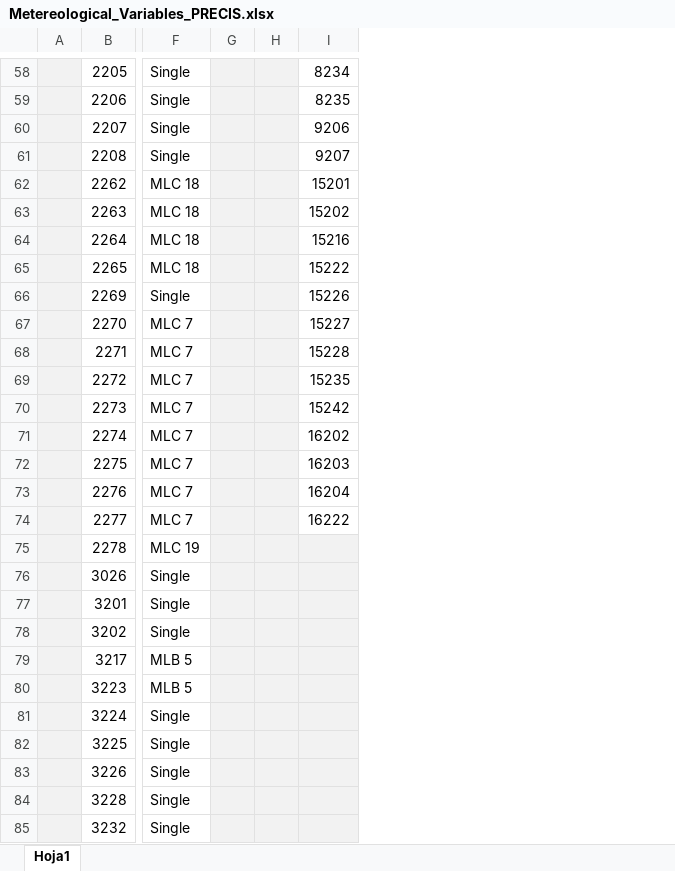
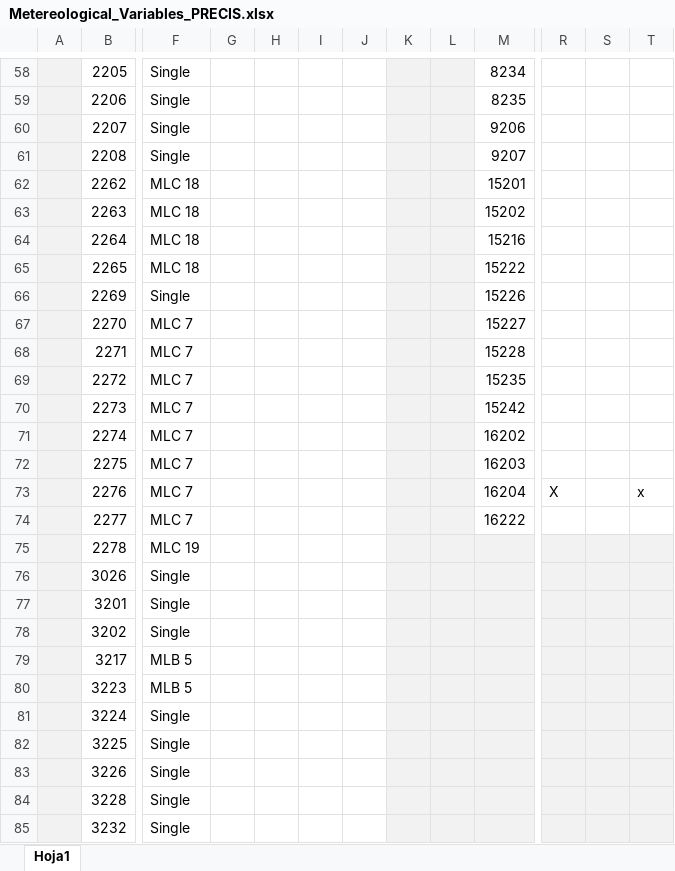
Before and after one commit to CIAT-DAPA/dapa-climate-change, an Excel workbook: trunk/PRECIS/Metereological_Variables_PRECIS.xlsx, sheet Hoja1, drawn as a sheet; only a part is shown, gaps mark what is left out; values as stored, in another font and other column widths than the file's, no borders; addresses are those after the commit; the diff covers the shown part only; the diff names each change by its address in the sheet, - before the commit and + after, or states it on an @@ line.

```diff
--- a/trunk/PRECIS/Metereological_Variables_PRECIS.xlsx (sheet Hoja1)
+++ b/trunk/PRECIS/Metereological_Variables_PRECIS.xlsx (sheet Hoja1)
+column G, empty
+column H, empty
+column I, empty
+column L, empty
+column R, row 73: X
+column S, empty
+column T, row 73: x
-J58:J85 fill: #F2F2F2
+J58:J85 fill: none
```
Also changed, not shown: cell formats and merged cells elsewhere in this sheet.
